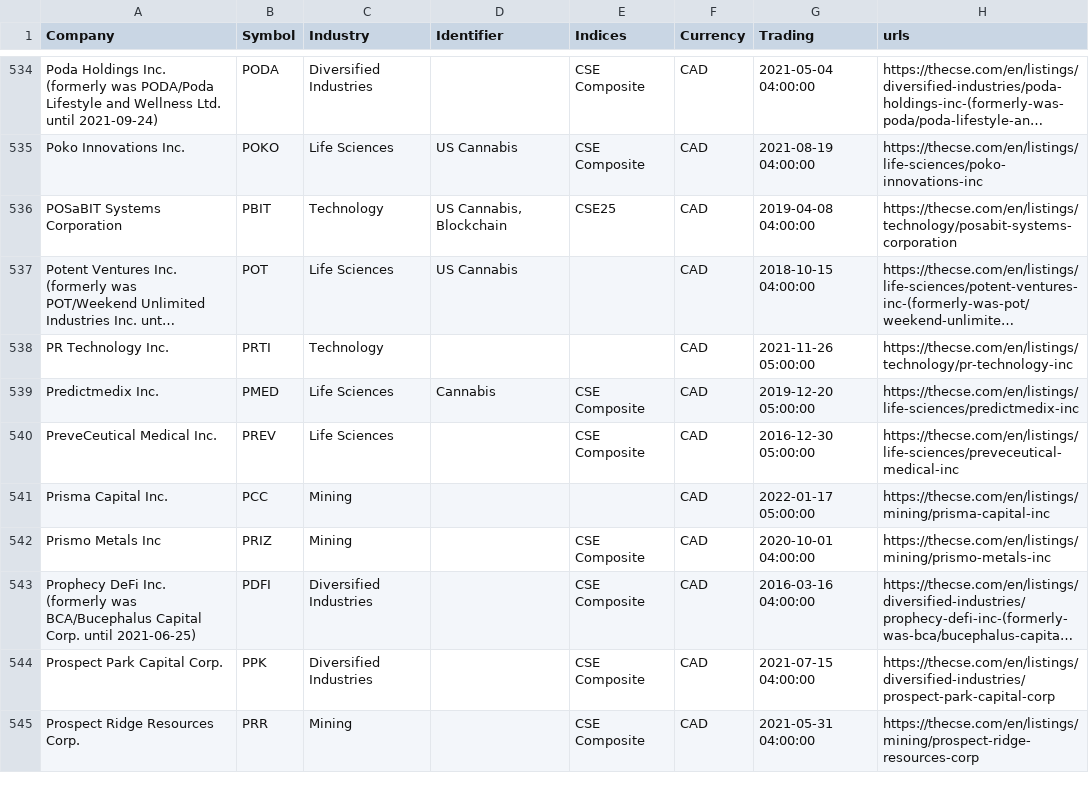
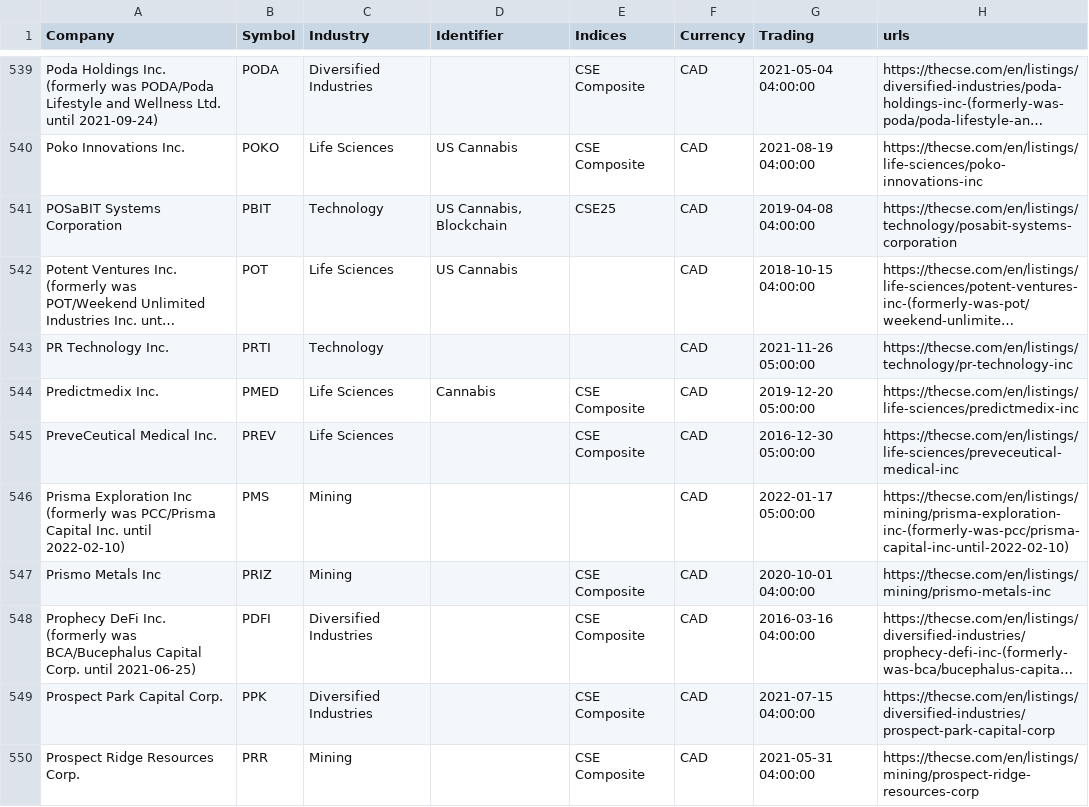
Before and after one commit to FriendlyUser/cad_tickers_list, a CSV file: latest/cse.csv, drawn as a sheet; only a part is shown, gaps mark what is left out; long unchanged cells end in …; the diff covers the shown part only.

```diff
--- a/latest/cse.csv
+++ b/latest/cse.csv
@@ -540,3 +545,3 @@ Predictmedix Inc.,PMED,Life Sciences,Cannabis,CSE Composite,CAD,2019-12-20 05:00
 PreveCeutical Medical Inc.,PREV,Life Sciences,,CSE Composite,CAD,2016-12-30 05:00:00,https://thecse.com/en/listings/life-sciences/preveceutical-medical-inc
-Prisma Capital Inc.,PCC,Mining,,,CAD,2022-01-17 05:00:00,https://thecse.com/en/listings/mining/prisma-capital-inc
+Prisma Exploration Inc (formerly was PCC/Prisma Capital Inc. until 2022-02-10),PMS,Mining,,,CAD,2022-01-17 05:00:00,https://thecse.com/en/listings/mining/prisma-exploration-inc-(formerly-was-pcc/prisma-capital-inc-until-2022-02-10)
 Prismo Metals Inc,PRIZ,Mining,,CSE Composite,CAD,2020-10-01 04:00:00,https://thecse.com/en/listings/mining/prismo-metals-inc
```
Also changed, not shown: 15 added rows, 3 removed rows and 15 edited cells elsewhere in this file, 32 other files.
